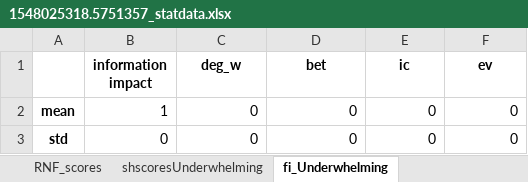
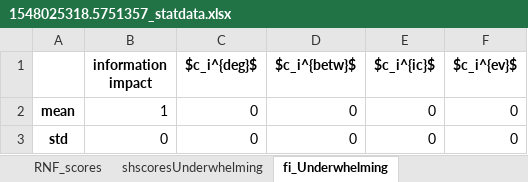
Before and after one commit to cvanelteren/information_impact, an Excel workbook: 1548025318.5751357_statdata.xlsx, sheet fi_Underwhelming, drawn as a sheet; values as stored, in another font and other column widths than the file's, no borders; the diff names each change by its address in the sheet, - before the commit and + after, or states it on an @@ line.

```diff
--- a/1548025318.5751357_statdata.xlsx (sheet fi_Underwhelming)
+++ b/1548025318.5751357_statdata.xlsx (sheet fi_Underwhelming)
-C1: deg_w
+C1: $c_i^{deg}$
-D1: bet
+D1: $c_i^{betw}$
-E1: ic
+E1: $c_i^{ic}$
-F1: ev
+F1: $c_i^{ev}$
```
Also changed, not shown: sheet fi_Overwhelming, sheet shscoresUnderwhelming, sheet shscoresOverwhelming, 4 other files.
